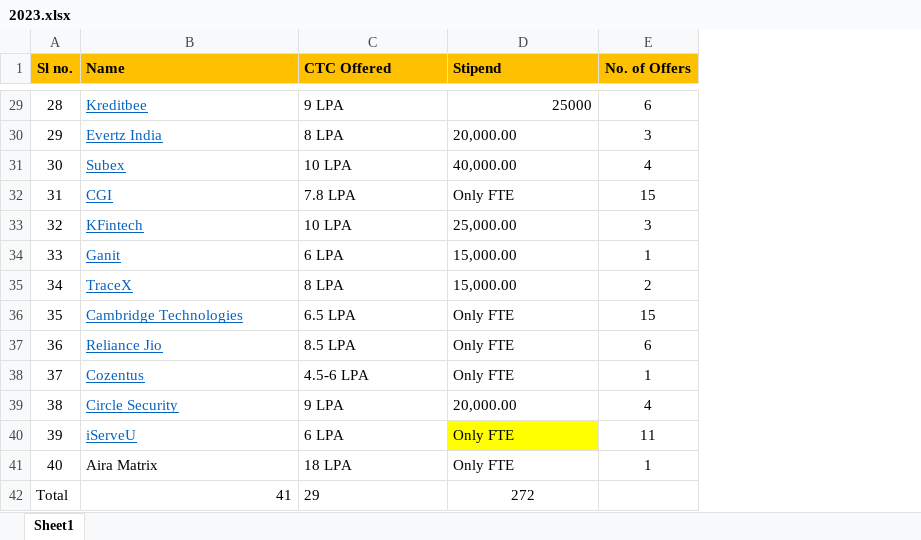
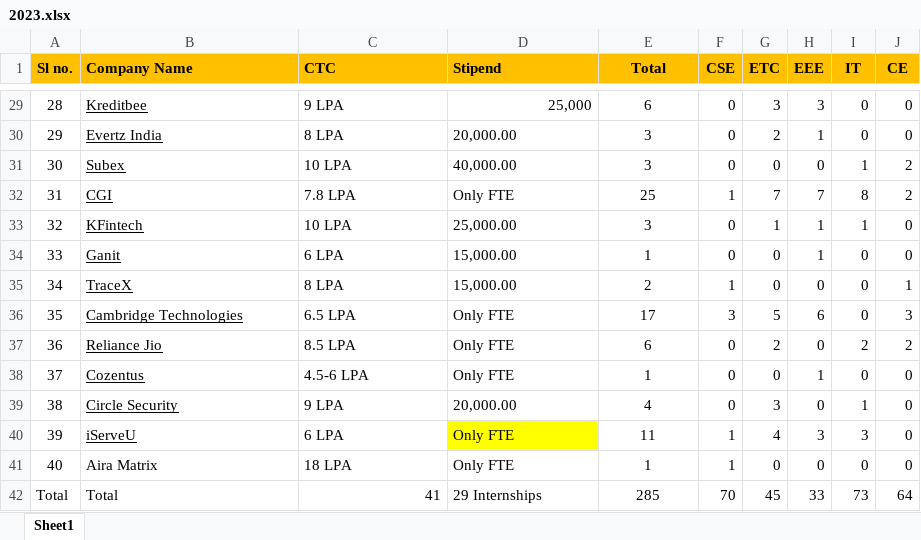
Before and after one commit to pawankm21/iiit-placement-website-v2, an Excel workbook: excel/2023.xlsx, sheet Sheet1, drawn as a sheet; only a part is shown, gaps mark what is left out; values as stored, in another font and other column widths than the file's, no borders; the diff covers the shown part only; the diff names each change by its address in the sheet, - before the commit and + after, or states it on an @@ line.

```diff
--- a/excel/2023.xlsx (sheet Sheet1)
+++ b/excel/2023.xlsx (sheet Sheet1)
+column F (CSE), rows 29-42: 0 | 0 | 0 | 1 | 0 | 0 | 1 | 3 | 0 | 0 | 0 | 1 | 1 | 70
+column G (ETC), rows 29-42: 3 | 2 | 0 | 7 | 1 | 0 | 0 | 5 | 2 | 0 | 3 | 4 | 0 | 45
+column H (EEE), rows 29-42: 3 | 1 | 0 | 7 | 1 | 1 | 0 | 6 | 0 | 1 | 0 | 3 | 0 | 33
+column I (IT), rows 29-42: 0 | 0 | 1 | 8 | 1 | 0 | 0 | 0 | 2 | 0 | 1 | 3 | 0 | 73
+column J (CE), rows 29-42: 0 | 0 | 2 | 2 | 0 | 0 | 1 | 3 | 2 | 0 | 0 | 0 | 0 | 64
-B1: Name
+B1: Company Name
-C1: CTC Offered
+C1: CTC
-E1: No. of Offers
+E1: Total
-B29:B40 text colour: #0563C1
+B29:B40 text colour: black
-D29 (Stipend): 25000
+D29 (Stipend): 25,000
-E31 (Total): 4
+E31 (Total): 3
-E32 (Total): 15
+E32 (Total): 25
-E36 (Total): 15
+E36 (Total): 17
-B42 (Company Name): 41
+B42 (Company Name): Total
-B42 alignment: right
+B42 alignment: left
-C42 (CTC): 29
+C42 (CTC): 41
-C42 alignment: left
+C42 alignment: right
-D42 (Stipend): 272
+D42 (Stipend): 29 Internships
-D42 alignment: center
+D42 alignment: left
-E42 (Total): (empty)
+E42 (Total): 285
```
Also changed, not shown: 22 edited cells and cell formats elsewhere in this sheet, formulas that keep their value, 6 other files.
